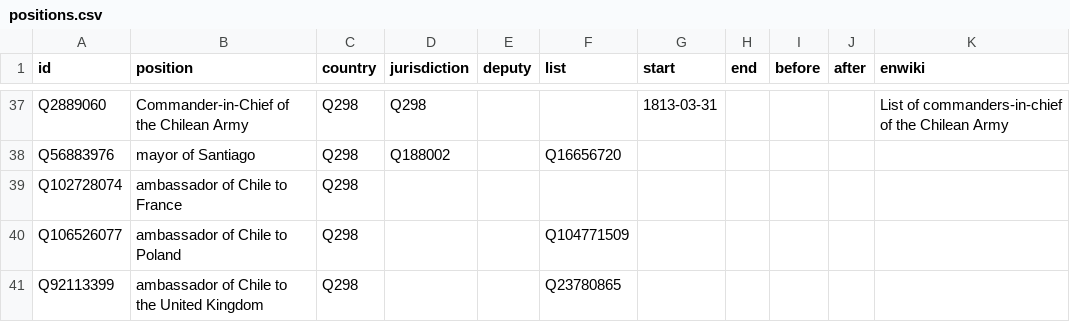
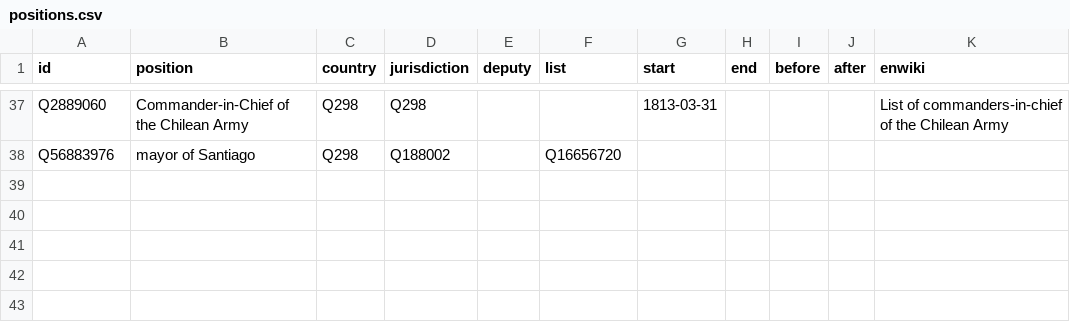
Before and after one commit to every-politician-scrapers/chile-ministers, a CSV file: html/positions.csv, drawn as a sheet; only a part is shown, gaps mark what is left out; the diff names each change by its address in the sheet, - before the commit and + after, or states it on an @@ line.

Commit message:
PCB update

```diff
--- a/html/positions.csv
+++ b/html/positions.csv
-row 39: Q102728074 | ambassador of Chile to France | Q298
-row 40: Q106526077 | ambassador of Chile to Poland | Q298 |  |  | Q104771509
-row 41: Q92113399 | ambassador of Chile to the United Kingdom | Q298 |  |  | Q23780865
```
